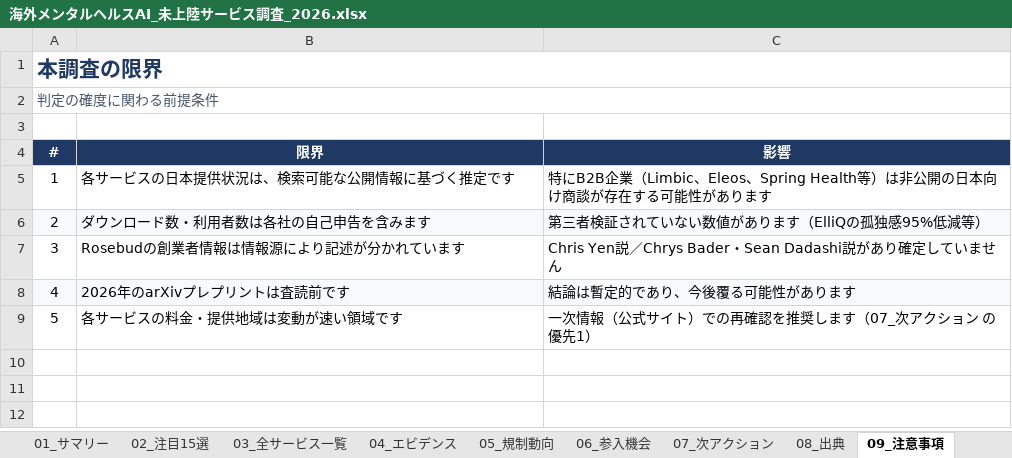
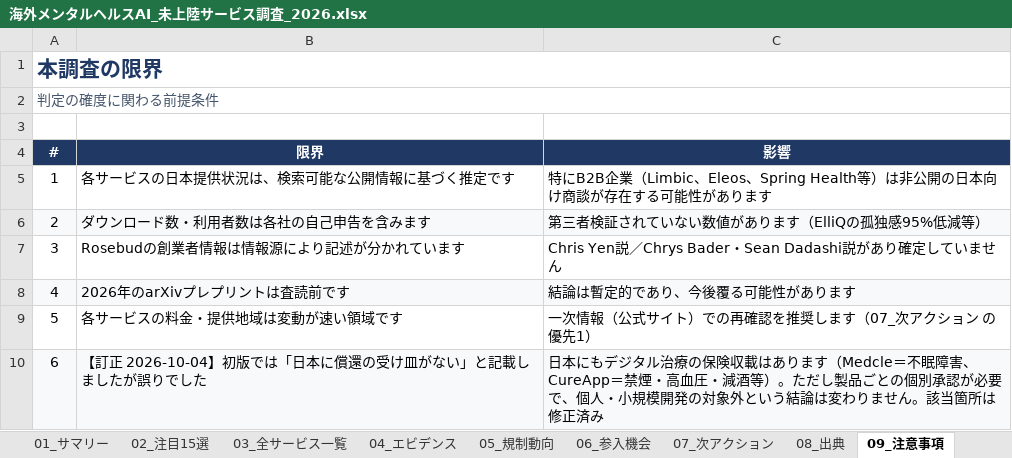
Before and after one commit to hanacelcl-dot/anger-guide, an Excel workbook: 海外メンタルヘルスAI_未上陸サービス調査_2026.xlsx, sheet 09_注意事項, drawn as a sheet; values as stored, in another font and other column widths than the file's, no borders; the diff names each change by its address in the sheet, - before the commit and + after, or states it on an @@ line.

```diff
--- a/海外メンタルヘルスAI_未上陸サービス調査_2026.xlsx (sheet 09_注意事項)
+++ b/海外メンタルヘルスAI_未上陸サービス調査_2026.xlsx (sheet 09_注意事項)
+row 10: 6 | 【訂正 2026-10-04】初版では「日本に償還の受け皿がない」と記載しましたが誤りでした | 日本にもデジタル治療の保険収載はあります（Medcle＝不眠障害、CureApp＝禁煙・高血圧・減酒等）。ただし製品ごとの個別承認が必要で、個人・小規模開発の対象外という結論は変わりません。該当箇所は修正済み
```
Also changed, not shown: sheet 06_参入機会, sheet 05_規制動向, sheet 02_注目15選, 2 other files.
